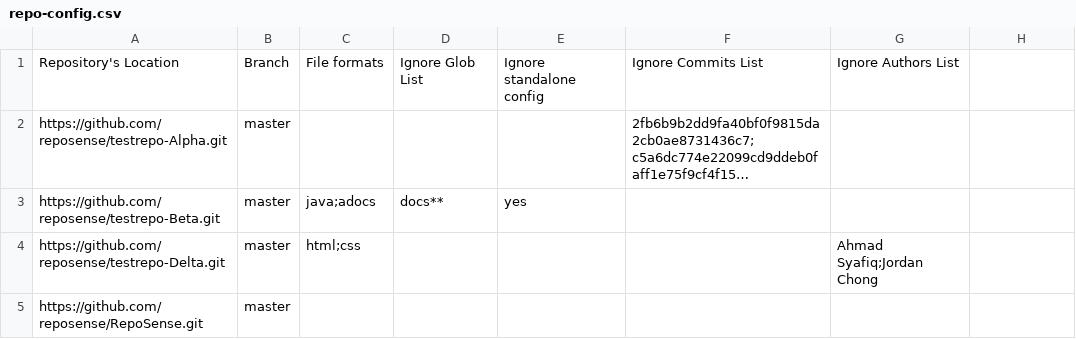
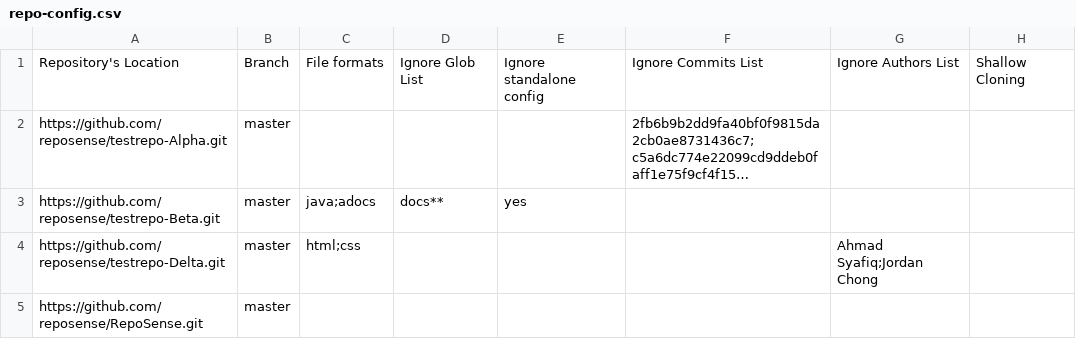
Before and after one commit to dcshzj/RepoSense, a CSV file: ug/repo-config.csv, drawn as a sheet; long unchanged cells end in …; the diff names each change by its address in the sheet, - before the commit and + after, or states it on an @@ line.

```diff
--- a/ug/repo-config.csv
+++ b/ug/repo-config.csv
-H1: (empty)
+H1: Shallow Cloning
```
Also changed, not shown: 26 other files.
